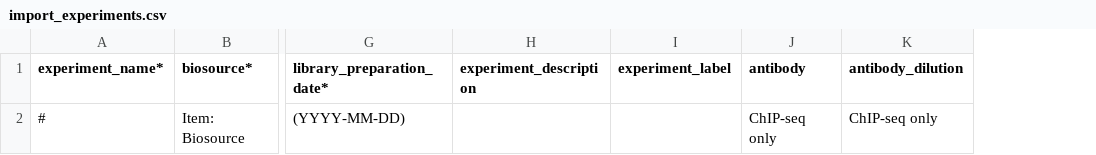
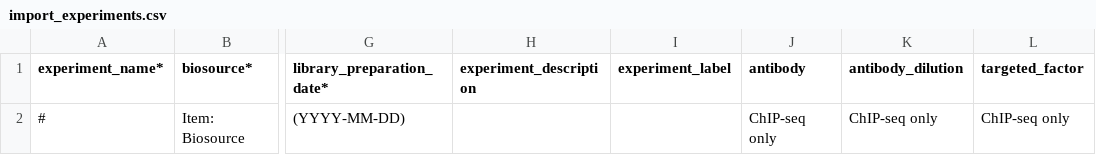
Before and after one commit to LupienLab/ims_docker, a CSV file: ims/metadata/static/import_experiments.csv, drawn as a sheet; only a part is shown, gaps mark what is left out; the diff names each change by its address in the sheet, - before the commit and + after, or states it on an @@ line.

Commit message:
update name,chip target

```diff
--- a/ims/metadata/static/import_experiments.csv
+++ b/ims/metadata/static/import_experiments.csv
+column L (targeted_factor), row 2: ChIP-seq only
```
Also changed, not shown: 2 other files.
